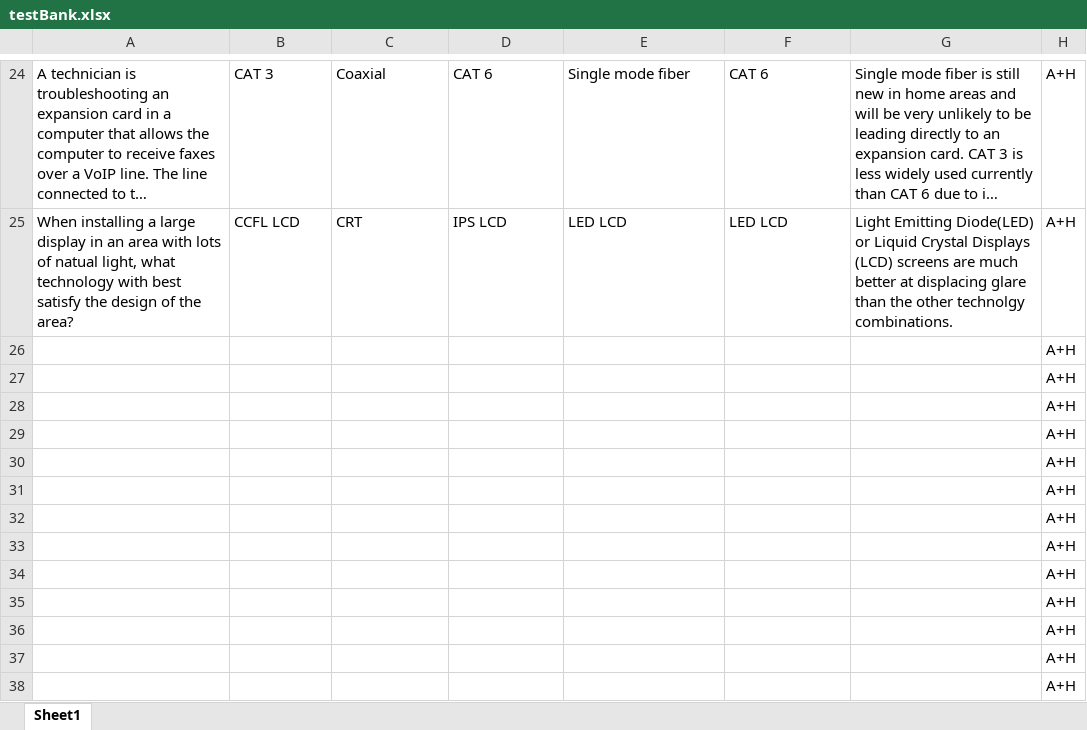
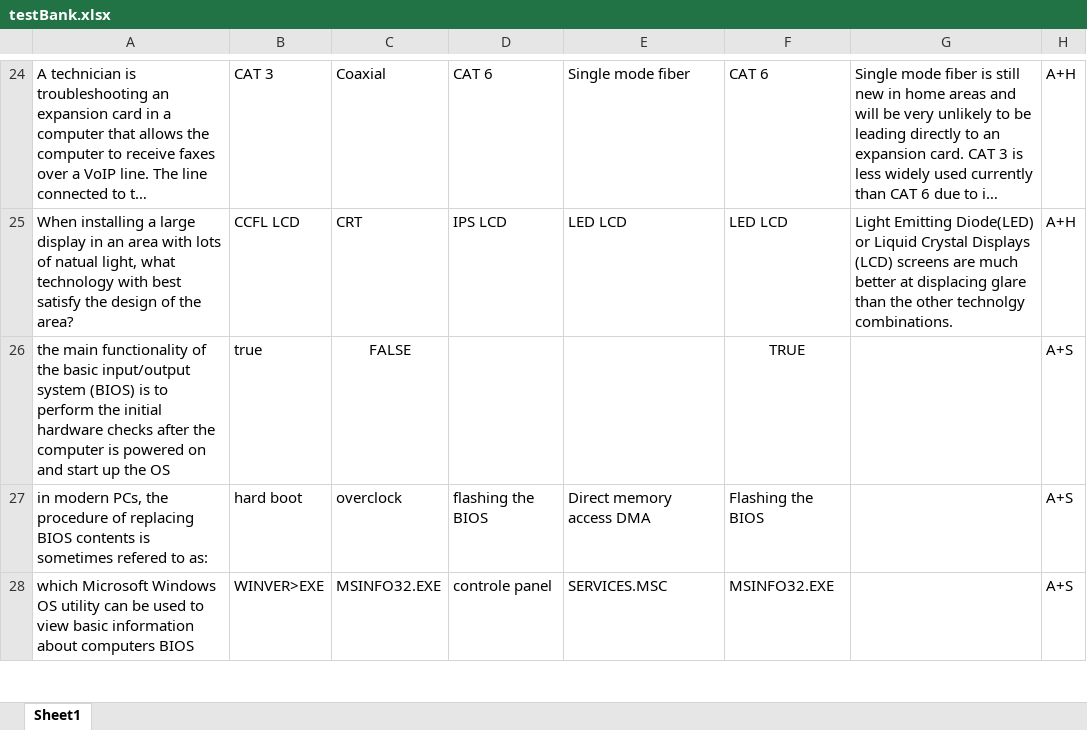
Before and after one commit to MillerWilson/PTA, an Excel workbook: PTA/www/testBank.xlsx, sheet Sheet1, drawn as a sheet; only a part is shown, gaps mark what is left out; long unchanged cells end in …; values as stored, in another font and other column widths than the file's, no borders; removed rows and columns are numbered as before the commit, all else as after; the diff covers the shown part only; the diff names each change by its address in the sheet, - before the commit and + after, or states it on an @@ line.

```diff
--- a/PTA/www/testBank.xlsx (sheet Sheet1)
+++ b/PTA/www/testBank.xlsx (sheet Sheet1)
-row 26:  |  |  |  |  |  |  | A+H
-row 27:  |  |  |  |  |  |  | A+H
-row 28:  |  |  |  |  |  |  | A+H
-row 29:  |  |  |  |  |  |  | A+H
-row 30:  |  |  |  |  |  |  | A+H
-row 31:  |  |  |  |  |  |  | A+H
-row 32:  |  |  |  |  |  |  | A+H
-row 33:  |  |  |  |  |  |  | A+H
-row 34:  |  |  |  |  |  |  | A+H
-row 35:  |  |  |  |  |  |  | A+H
-row 36:  |  |  |  |  |  |  | A+H
-row 37:  |  |  |  |  |  |  | A+H
-row 38:  |  |  |  |  |  |  | A+H
+row 26: the main functionality of the basic input/output system (BIOS) is to perform the initial hardware checks after the computer is powered on and start up the OS | true | FALSE |  |  | TRUE |  | A+S
+row 27: in modern PCs, the procedure of replacing BIOS contents is sometimes refered to as: | hard boot | overclock | flashing the BIOS | Direct memory access DMA | Flashing the BIOS |  | A+S
+row 28: which Microsoft Windows OS utility can be used to view basic information about computers BIOS | WINVER>EXE | MSINFO32.EXE | controle panel | SERVICES.MSC | MSINFO32.EXE |  | A+S
```
Also changed, not shown: 72 added rows elsewhere in this sheet, 2 other files.
